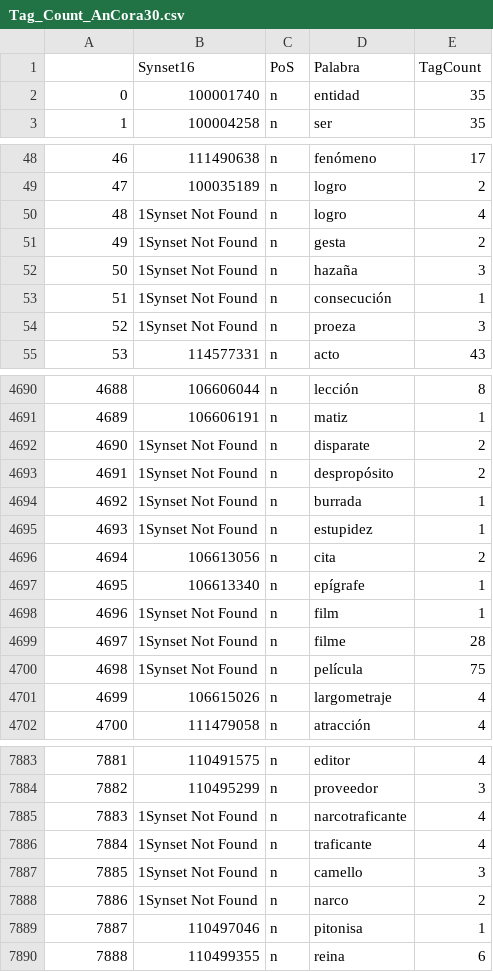
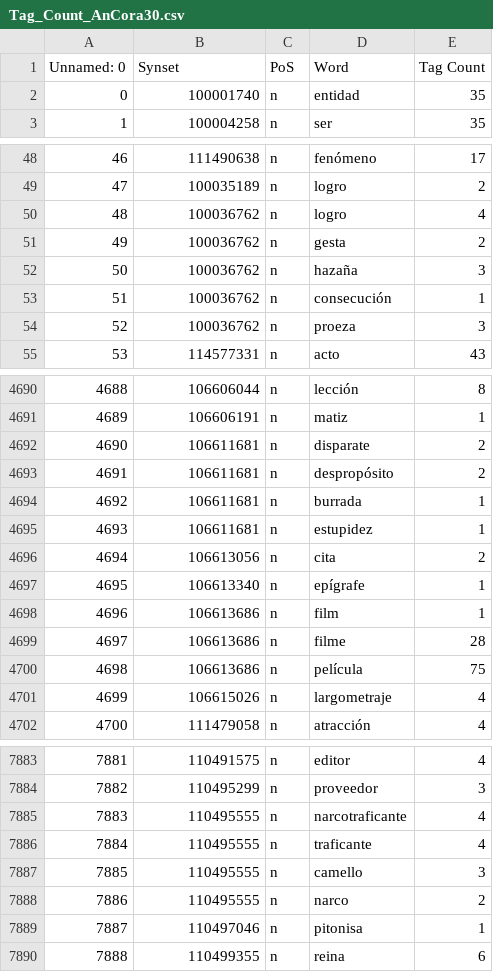
Before and after one commit to PabloVelascoCrespo/MCR_to_Prolog, a CSV file: spa/PrologCSV/Tag_Count_AnCora30.csv, drawn as a sheet; only a part is shown, gaps mark what is left out; the diff covers the shown part only.

```diff
--- a/spa/PrologCSV/Tag_Count_AnCora30.csv
+++ b/spa/PrologCSV/Tag_Count_AnCora30.csv
@@ -1,2 +1,2 @@
-,Synset16,PoS,Palabra,TagCount
+Unnamed: 0,Synset,PoS,Word,Tag Count
 0,100001740,n,entidad,35
@@ -49,7 +49,7 @@
 47,100035189,n,logro,2
-48,1Synset Not Found,n,logro,4
-49,1Synset Not Found,n,gesta,2
-50,1Synset Not Found,n,hazaña,3
-51,1Synset Not Found,n,consecución,1
-52,1Synset Not Found,n,proeza,3
+48,100036762,n,logro,4
+49,100036762,n,gesta,2
+50,100036762,n,hazaña,3
+51,100036762,n,consecución,1
+52,100036762,n,proeza,3
 53,114577331,n,acto,43
@@ -4691,11 +4691,11 @@
 4689,106606191,n,matiz,1
-4690,1Synset Not Found,n,disparate,2
-4691,1Synset Not Found,n,despropósito,2
-4692,1Synset Not Found,n,burrada,1
-4693,1Synset Not Found,n,estupidez,1
+4690,106611681,n,disparate,2
+4691,106611681,n,despropósito,2
+4692,106611681,n,burrada,1
+4693,106611681,n,estupidez,1
 4694,106613056,n,cita,2
 4695,106613340,n,epígrafe,1
-4696,1Synset Not Found,n,film,1
-4697,1Synset Not Found,n,filme,28
-4698,1Synset Not Found,n,película,75
+4696,106613686,n,film,1
+4697,106613686,n,filme,28
+4698,106613686,n,película,75
 4699,106615026,n,largometraje,4
@@ -7884,6 +7884,6 @@
 7882,110495299,n,proveedor,3
-7883,1Synset Not Found,n,narcotraficante,4
-7884,1Synset Not Found,n,traficante,4
-7885,1Synset Not Found,n,camello,3
-7886,1Synset Not Found,n,narco,2
+7883,110495555,n,narcotraficante,4
+7884,110495555,n,traficante,4
+7885,110495555,n,camello,3
+7886,110495555,n,narco,2
 7887,110497046,n,pitonisa,1
```
Also changed, not shown: 125 edited cells elsewhere in this file, spa/PrologCSV/Tag_Count_SenSem.csv, spa/PrologCSV/Tag_Count_WikiCorpus30.csv, 6 other files.
